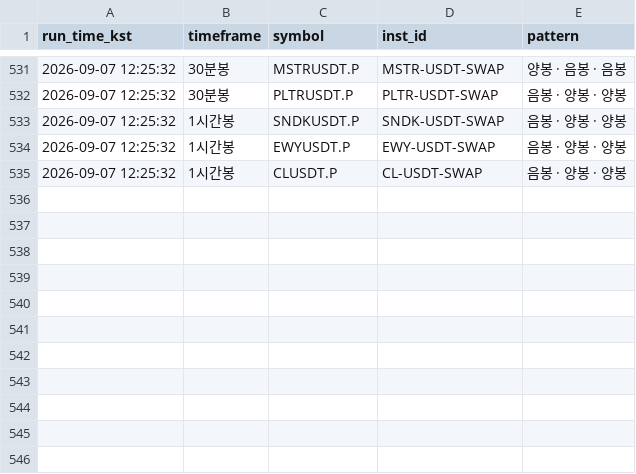
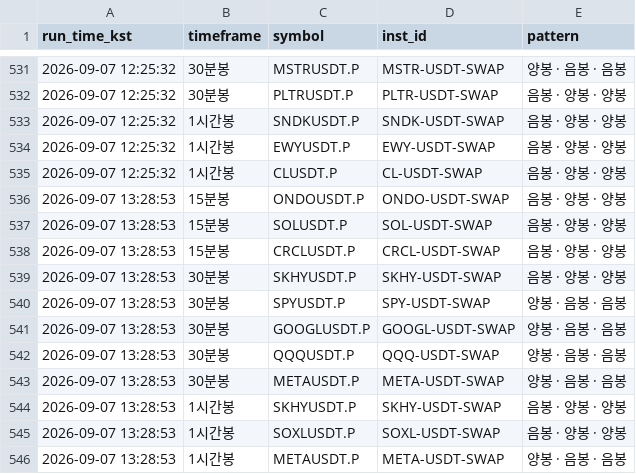
Before and after one commit to suchulkim/Trader_KIM, a CSV file: okx_3candle_pattern_log.csv, drawn as a sheet; only a part is shown, gaps mark what is left out.

```diff
--- a/okx_3candle_pattern_log.csv
+++ b/okx_3candle_pattern_log.csv
@@ -535 +535,12 @@
 2026-09-07 12:25:32,1시간봉,CLUSDT.P,CL-USDT-SWAP,음봉 · 양봉 · 양봉
+2026-09-07 13:28:53,15분봉,ONDOUSDT.P,ONDO-USDT-SWAP,음봉 · 양봉 · 양봉
+2026-09-07 13:28:53,15분봉,SOLUSDT.P,SOL-USDT-SWAP,음봉 · 양봉 · 양봉
+2026-09-07 13:28:53,15분봉,CRCLUSDT.P,CRCL-USDT-SWAP,음봉 · 양봉 · 양봉
+2026-09-07 13:28:53,30분봉,SKHYUSDT.P,SKHY-USDT-SWAP,음봉 · 양봉 · 양봉
+2026-09-07 13:28:53,30분봉,SPYUSDT.P,SPY-USDT-SWAP,양봉 · 음봉 · 음봉
+2026-09-07 13:28:53,30분봉,GOOGLUSDT.P,GOOGL-USDT-SWAP,양봉 · 음봉 · 음봉
+2026-09-07 13:28:53,30분봉,QQQUSDT.P,QQQ-USDT-SWAP,양봉 · 음봉 · 음봉
+2026-09-07 13:28:53,30분봉,METAUSDT.P,META-USDT-SWAP,양봉 · 음봉 · 음봉
+2026-09-07 13:28:53,1시간봉,SKHYUSDT.P,SKHY-USDT-SWAP,음봉 · 양봉 · 양봉
+2026-09-07 13:28:53,1시간봉,SOXLUSDT.P,SOXL-USDT-SWAP,음봉 · 양봉 · 양봉
+2026-09-07 13:28:53,1시간봉,METAUSDT.P,META-USDT-SWAP,양봉 · 음봉 · 음봉
```
Also changed, not shown: 2 other files.
